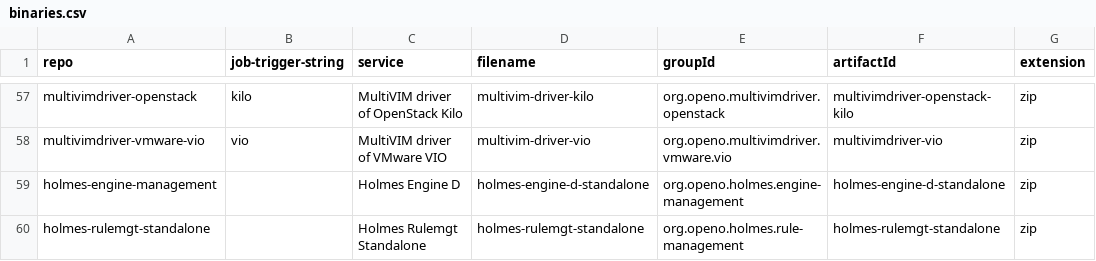
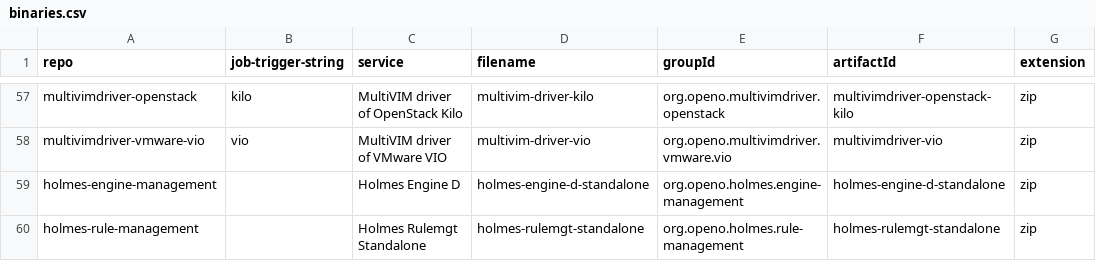
Before and after one commit to open-o/integration, a CSV file: autorelease/binaries.csv, drawn as a sheet; only a part is shown, gaps mark what is left out; the diff names each change by its address in the sheet, - before the commit and + after, or states it on an @@ line.

Commit message:
Fix binaries.csv for holmes-rule-management
Change-Id: I94aa378c1a1a712376a2ac5cfc17d4c89921ec7f
Issue-id: HOLMES-44
Signed-off-by: Gary Wu <gary.i.wu@huawei.com>

```diff
--- a/autorelease/binaries.csv
+++ b/autorelease/binaries.csv
-A60 (repo): holmes-rulemgt-standalone
+A60 (repo): holmes-rule-management
```
